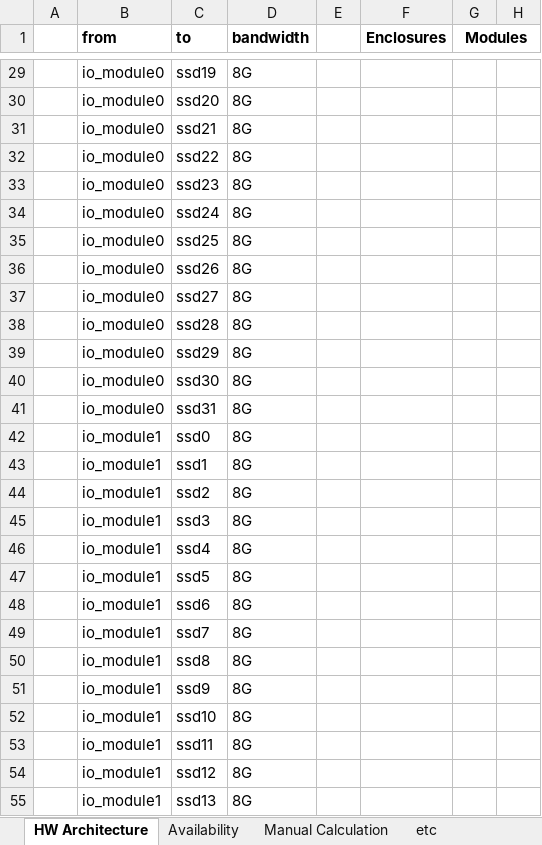
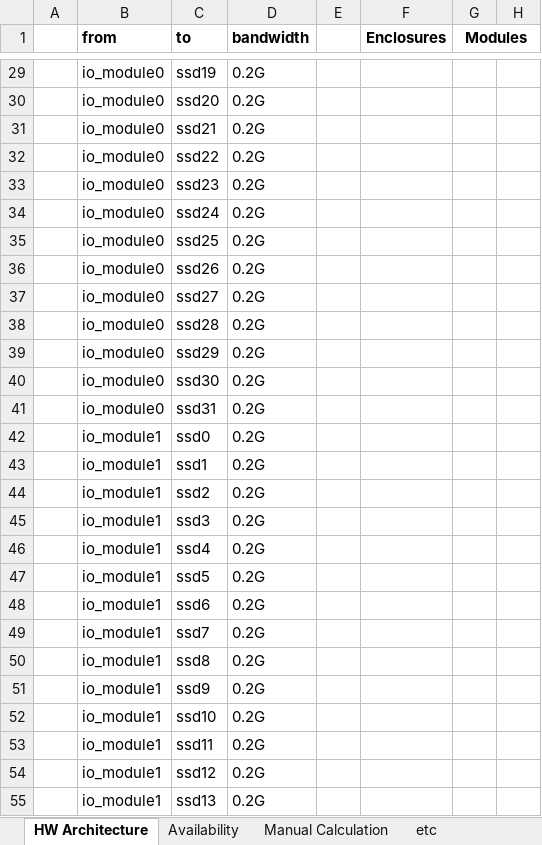
Before and after one commit to sejun000/availability, an Excel workbook: availability.xlsx, sheet HW Architecture, drawn as a sheet; only a part is shown, gaps mark what is left out; values as stored, in another font and other column widths than the file's, no borders; the diff covers the shown part only; the diff names each change by its address in the sheet, - before the commit and + after, or states it on an @@ line.

```diff
--- a/availability.xlsx (sheet HW Architecture)
+++ b/availability.xlsx (sheet HW Architecture)
-D29:D55 (bandwidth): 8G
+D29:D55 (bandwidth): 0.2G
```
Also changed, not shown: 112 edited cells elsewhere in this sheet, sheet Manual Calculation, sheet Availability, formulas that keep their value, 1 other file.
